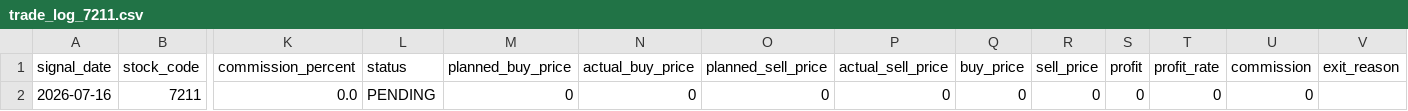
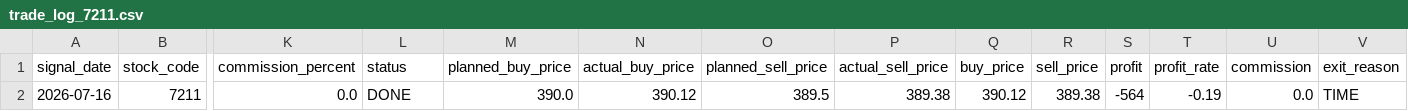
Before and after one commit to ta1k1-arakawa/stock-analyzer, a CSV file: data/trade_log_7211.csv, drawn as a sheet; only a part is shown, gaps mark what is left out; the diff names each change by its address in the sheet, - before the commit and + after, or states it on an @@ line.

```diff
--- a/data/trade_log_7211.csv
+++ b/data/trade_log_7211.csv
-L2 (status): PENDING
+L2 (status): DONE
-M2 (planned_buy_price): 0
+M2 (planned_buy_price): 390.0
-N2 (actual_buy_price): 0
+N2 (actual_buy_price): 390.12
-O2 (planned_sell_price): 0
+O2 (planned_sell_price): 389.5
-P2 (actual_sell_price): 0
+P2 (actual_sell_price): 389.38
-Q2 (buy_price): 0
+Q2 (buy_price): 390.12
-R2 (sell_price): 0
+R2 (sell_price): 389.38
-S2 (profit): 0
+S2 (profit): -564
-T2 (profit_rate): 0
+T2 (profit_rate): -0.19
-U2 (commission): 0
+U2 (commission): 0.0
-V2 (exit_reason): (empty)
+V2 (exit_reason): TIME
```
Also changed, not shown: data/trade_log_5020.csv.
